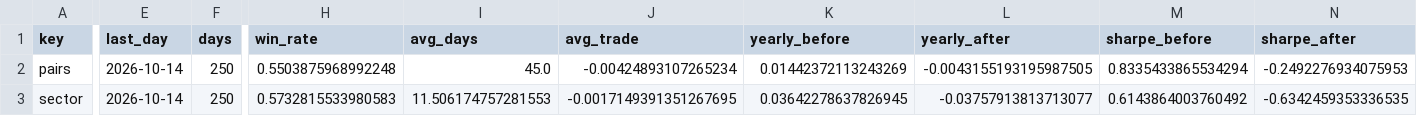
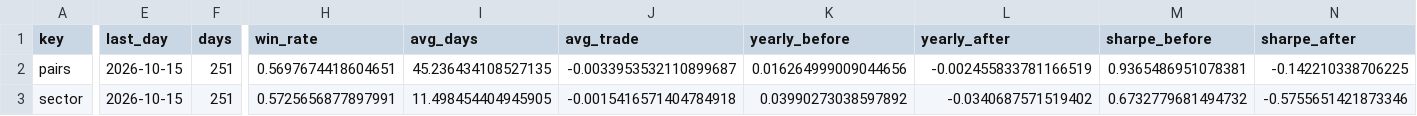
Before and after one commit to dpatel2008/Hedge-Fund-In-A-MAC, a CSV file: lab/results/statarb.csv, drawn as a sheet; only a part is shown, gaps mark what is left out; the diff covers the shown part only; the diff names each change by its address in the sheet, - before the commit and + after, or states it on an @@ line.

```diff
--- a/lab/results/statarb.csv
+++ b/lab/results/statarb.csv
-E2:E3 (last_day): 2026-10-14
+E2:E3 (last_day): 2026-10-15
-F2:F3 (days): 250
+F2:F3 (days): 251
-H2 (win_rate): 0.5503875968992248
+H2 (win_rate): 0.5697674418604651
-I2 (avg_days): 45.0
+I2 (avg_days): 45.236434108527135
-J2 (avg_trade): -0.00424893107265234
+J2 (avg_trade): -0.0033953532110899687
-K2 (yearly_before): 0.01442372113243269
+K2 (yearly_before): 0.016264999009044656
-L2 (yearly_after): -0.0043155193195987505
+L2 (yearly_after): -0.002455833781166519
-M2 (sharpe_before): 0.8335433865534294
+M2 (sharpe_before): 0.9365486951078381
-N2 (sharpe_after): -0.2492276934075953
+N2 (sharpe_after): -0.142210338706225
-H3 (win_rate): 0.5732815533980583
+H3 (win_rate): 0.5725656877897991
-I3 (avg_days): 11.506174757281553
+I3 (avg_days): 11.498454404945905
-J3 (avg_trade): -0.0017149391351267695
+J3 (avg_trade): -0.0015416571404784918
-K3 (yearly_before): 0.03642278637826945
+K3 (yearly_before): 0.03990273038597892
-L3 (yearly_after): -0.03757913813713077
+L3 (yearly_after): -0.0340687571519402
-M3 (sharpe_before): 0.6143864003760492
+M3 (sharpe_before): 0.6732779681494732
-N3 (sharpe_after): -0.6342459353336535
+N3 (sharpe_after): -0.5755651421873346
```
Also changed, not shown: 32 edited cells elsewhere in this file, lab/results/form_types.csv, lab/results/replay_curve.csv, 5 other files.
